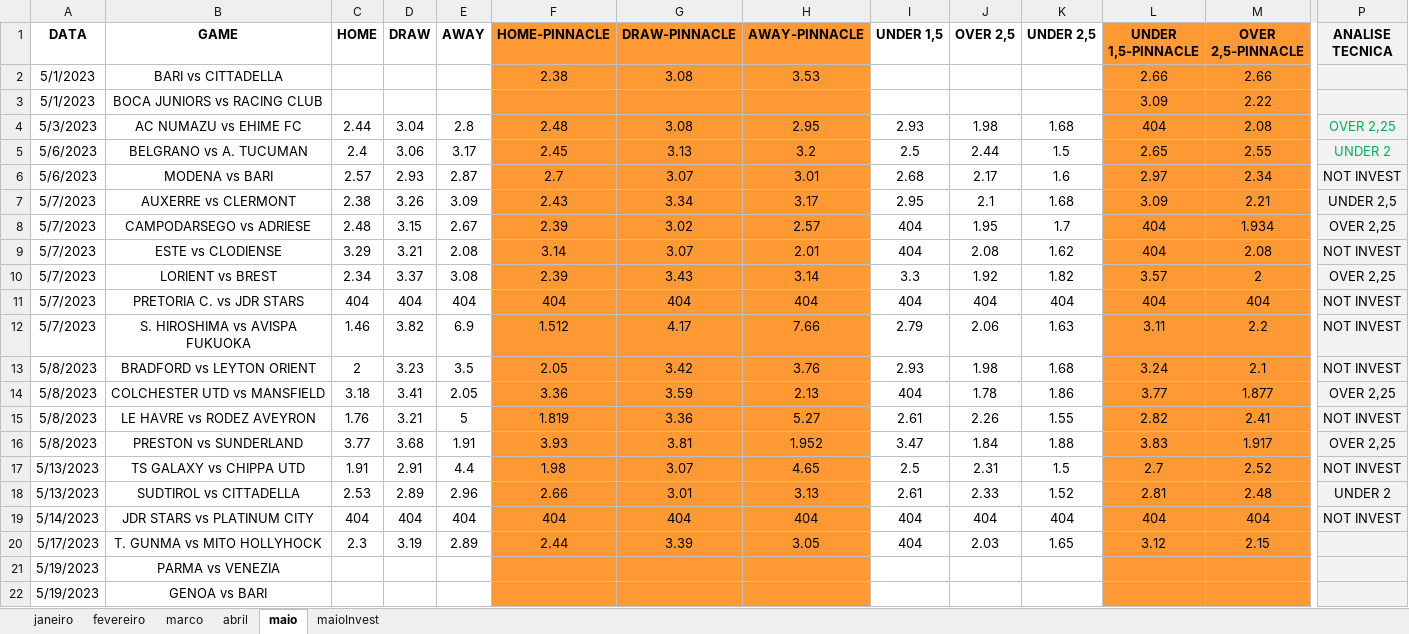
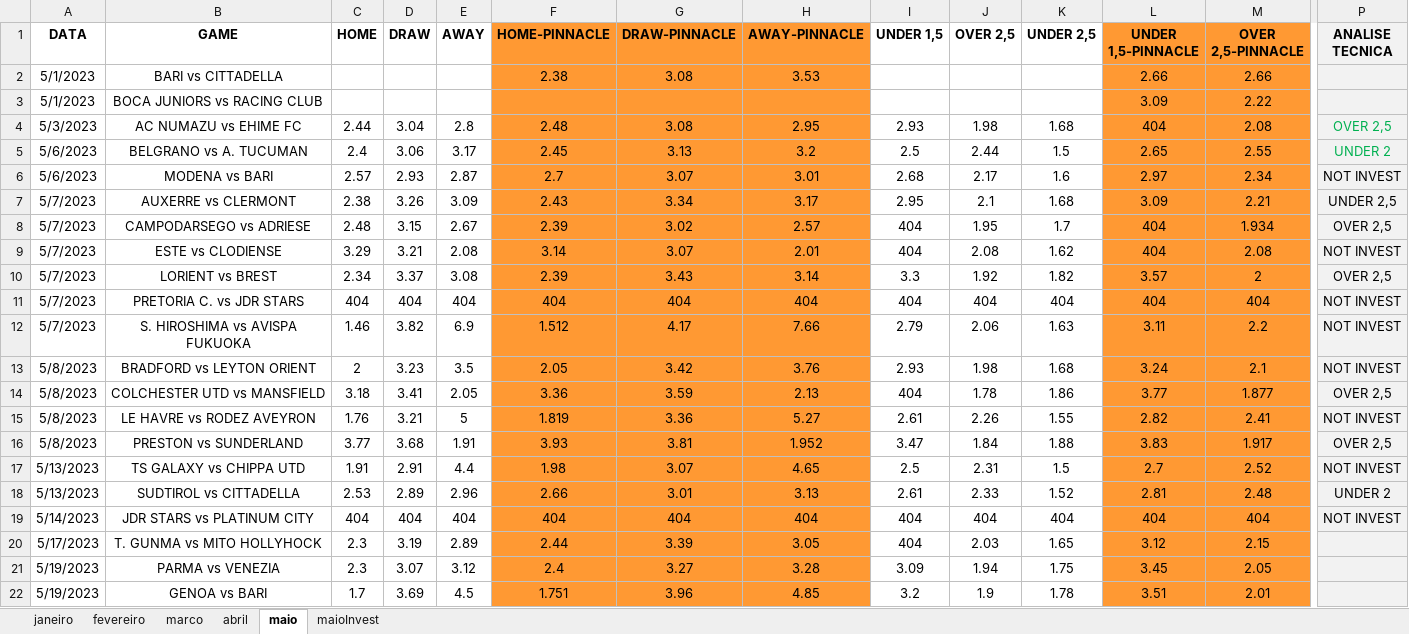
Before and after one commit to JardelLion/automationbet-matriz, an Excel workbook: tecnica_analise/2023/MATRIZ.xlsx, sheet maio, drawn as a sheet; only a part is shown, gaps mark what is left out; values as stored, in another font and other column widths than the file's, no borders; conditional formats not drawn; the diff covers the shown part only; the diff names each change by its address in the sheet, - before the commit and + after, or states it on an @@ line.

```diff
--- a/tecnica_analise/2023/MATRIZ.xlsx (sheet maio)
+++ b/tecnica_analise/2023/MATRIZ.xlsx (sheet maio)
-P4 (ANALISE TECNICA): OVER 2,25
+P4 (ANALISE TECNICA): OVER 2,5
-P8 (ANALISE TECNICA): OVER 2,25
+P8 (ANALISE TECNICA): OVER 2,5
-P10 (ANALISE TECNICA): OVER 2,25
+P10 (ANALISE TECNICA): OVER 2,5
-P14 (ANALISE TECNICA): OVER 2,25
+P14 (ANALISE TECNICA): OVER 2,5
-P16 (ANALISE TECNICA): OVER 2,25
+P16 (ANALISE TECNICA): OVER 2,5
-C21 (HOME): (empty)
+C21 (HOME): 2.3
-D21 (DRAW): (empty)
+D21 (DRAW): 3.07
-E21 (AWAY): (empty)
+E21 (AWAY): 3.12
-F21 (HOME-PINNACLE): (empty)
+F21 (HOME-PINNACLE): 2.4
-G21 (DRAW-PINNACLE): (empty)
+G21 (DRAW-PINNACLE): 3.27
-H21 (AWAY-PINNACLE): (empty)
+H21 (AWAY-PINNACLE): 3.28
-I21 (UNDER 1,5): (empty)
+I21 (UNDER 1,5): 3.09
-J21 (OVER 2,5): (empty)
+J21 (OVER 2,5): 1.94
-K21 (UNDER 2,5): (empty)
+K21 (UNDER 2,5): 1.75
-L21 (UNDER 1,5-PINNACLE): (empty)
+L21 (UNDER 1,5-PINNACLE): 3.45
-M21 (OVER 2,5-PINNACLE): (empty)
+M21 (OVER 2,5-PINNACLE): 2.05
-C22 (HOME): (empty)
+C22 (HOME): 1.7
-D22 (DRAW): (empty)
+D22 (DRAW): 3.69
-E22 (AWAY): (empty)
+E22 (AWAY): 4.5
-F22 (HOME-PINNACLE): (empty)
+F22 (HOME-PINNACLE): 1.751
-G22 (DRAW-PINNACLE): (empty)
+G22 (DRAW-PINNACLE): 3.96
-H22 (AWAY-PINNACLE): (empty)
+H22 (AWAY-PINNACLE): 4.85
-I22 (UNDER 1,5): (empty)
+I22 (UNDER 1,5): 3.2
-J22 (OVER 2,5): (empty)
+J22 (OVER 2,5): 1.9
-K22 (UNDER 2,5): (empty)
+K22 (UNDER 2,5): 1.78
-L22 (UNDER 1,5-PINNACLE): (empty)
+L22 (UNDER 1,5-PINNACLE): 3.51
-M22 (OVER 2,5-PINNACLE): (empty)
+M22 (OVER 2,5-PINNACLE): 2.01
```
Also changed, not shown: 2 removed rows and 18 edited cells elsewhere in this sheet, sheet maioInvest, formulas that keep their value, charts or pictures, 3 other files.
